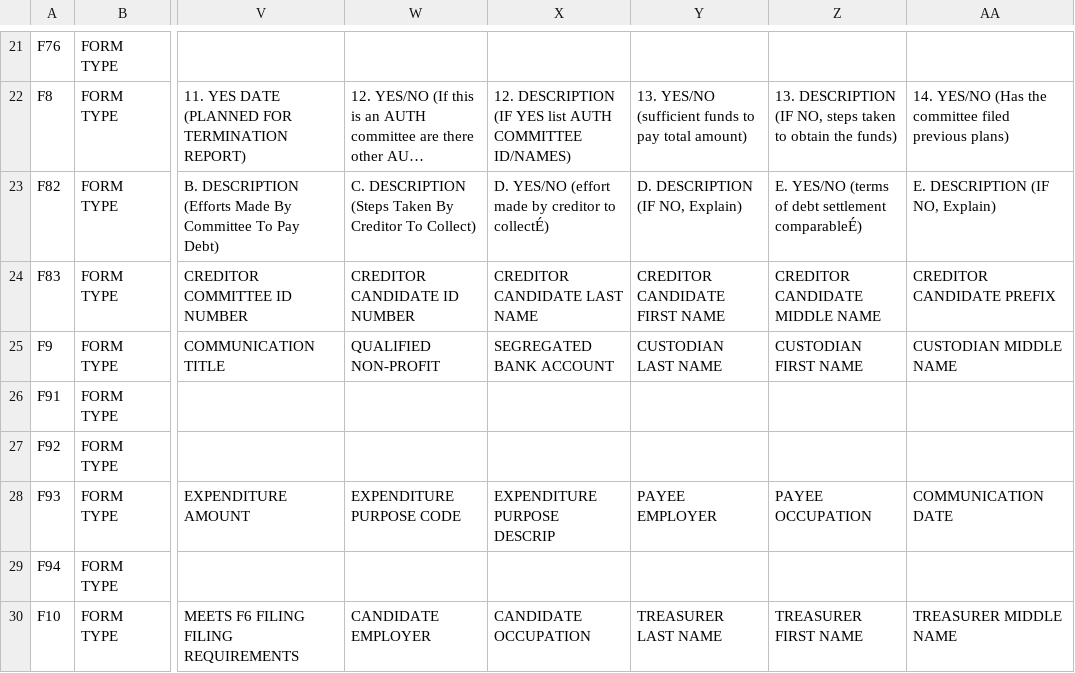
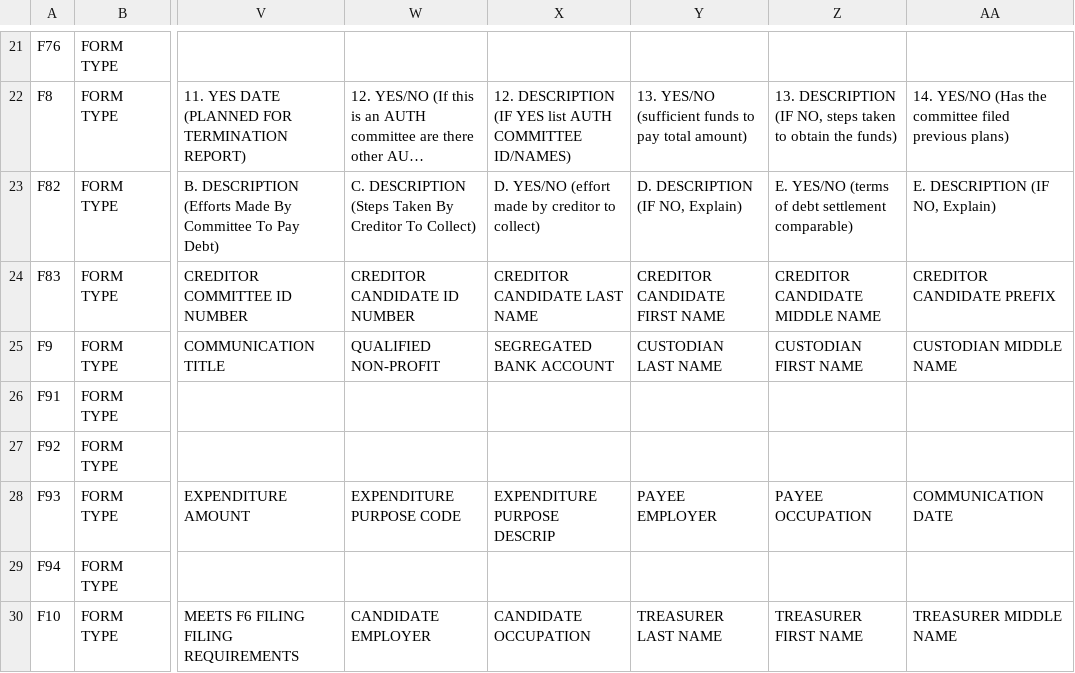
Before and after one commit to nytimes/Fech, a CSV file: spec/sources/headers/6.1.csv, drawn as a sheet; only a part is shown, gaps mark what is left out; long unchanged cells end in …; the diff names each change by its address in the sheet, - before the commit and + after, or states it on an @@ line.

Commit message:
updated spec sources

```diff
--- a/spec/sources/headers/6.1.csv
+++ b/spec/sources/headers/6.1.csv
-X23: …creditor to collectÉ)
+X23: …creditor to collect)
-Z23: …debt settlement comparableÉ)
+Z23: …debt settlement comparable)
```
Also changed, not shown: spec/sources/headers/6.2.csv, spec/sources/headers/6.3.csv, 1 other file.
